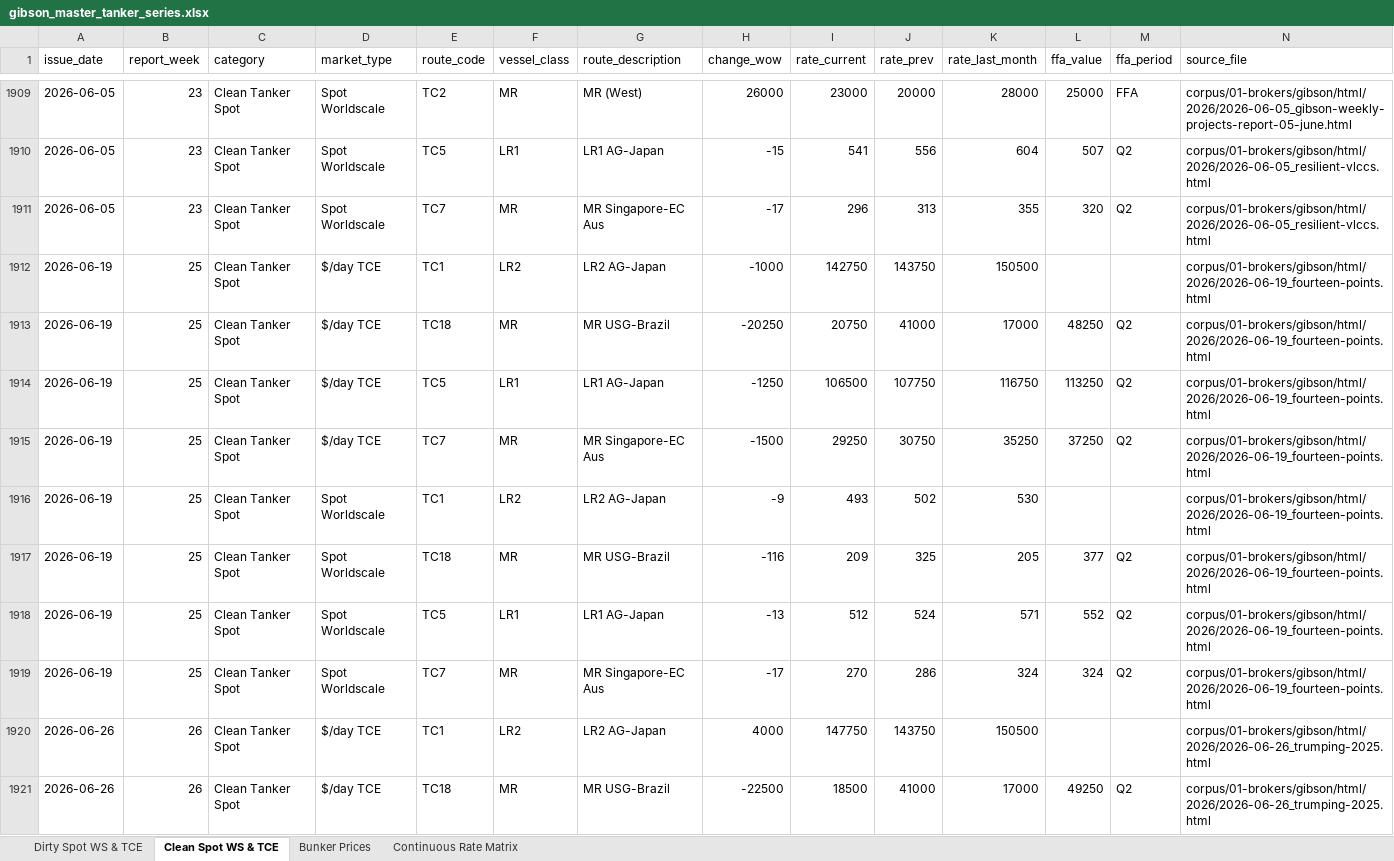
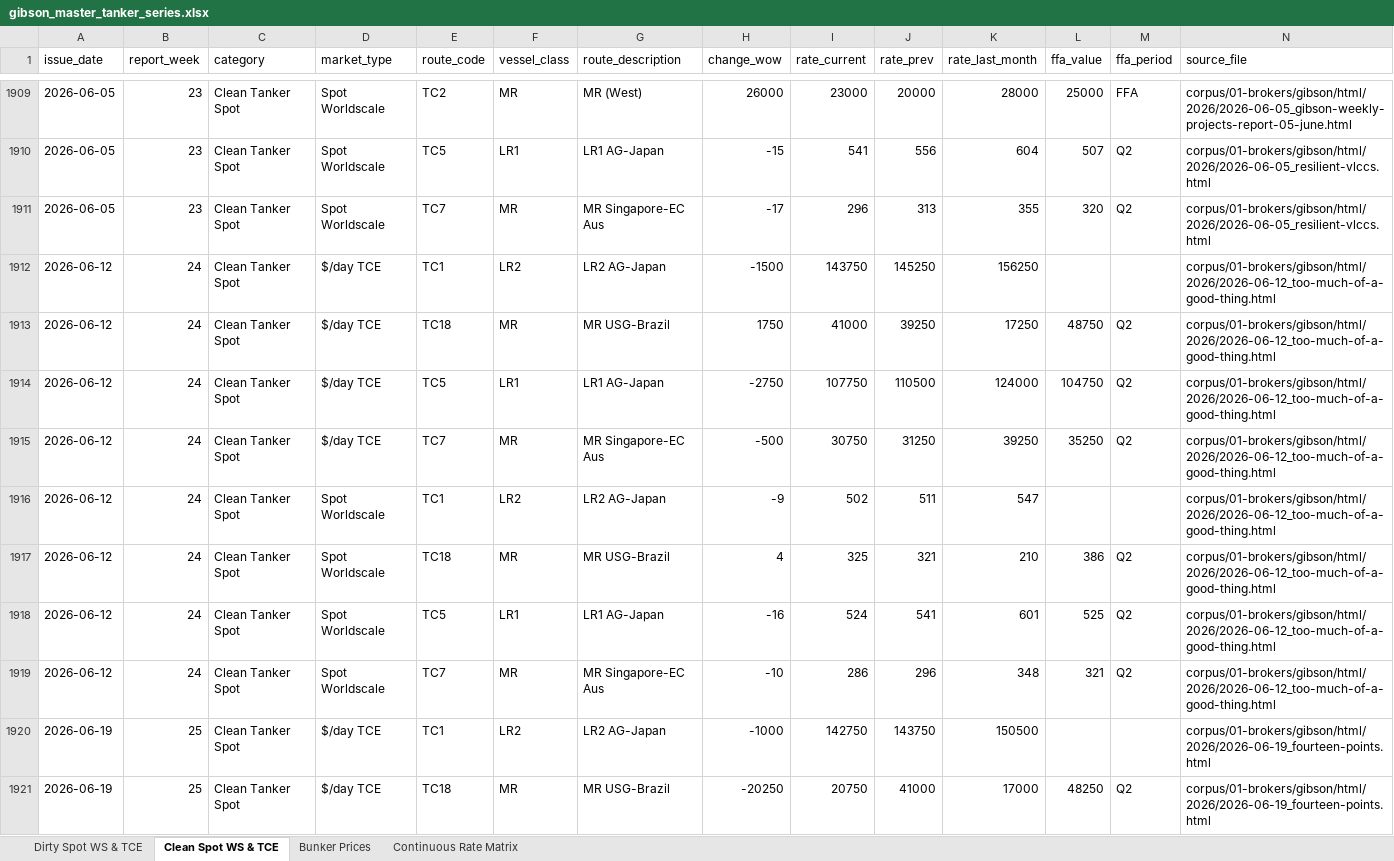
Before and after one commit to yieldchaser/Shipping, an Excel workbook: data/extracted/series/gibson_master_tanker_series.xlsx, sheet Clean Spot WS & TCE, drawn as a sheet; only a part is shown, gaps mark what is left out; the shorter side is filled out with more unchanged rows; values as stored, in another font and other column widths than the file's, no borders; the diff names each change by its address in the sheet, - before the commit and + after, or states it on an @@ line.

Commit message:
data(broker-reports): ingest weekly market reports and update cadence audit [skip ci]

```diff
--- a/data/extracted/series/gibson_master_tanker_series.xlsx (sheet Clean Spot WS & TCE)
+++ b/data/extracted/series/gibson_master_tanker_series.xlsx (sheet Clean Spot WS & TCE)
+row 1912: 2026-06-12 | 24 | Clean Tanker Spot | $/day TCE | TC1 | LR2 | LR2 AG-Japan | -1500 | 143750 | 145250 | 156250 |  |  | corpus/01-brokers/gibson/html/2026/2026-06-12_too-much-of-a-good-thing.html
+row 1913: 2026-06-12 | 24 | Clean Tanker Spot | $/day TCE | TC18 | MR | MR USG-Brazil | 1750 | 41000 | 39250 | 17250 | 48750 | Q2 | corpus/01-brokers/gibson/html/2026/2026-06-12_too-much-of-a-good-thing.html
+row 1914: 2026-06-12 | 24 | Clean Tanker Spot | $/day TCE | TC5 | LR1 | LR1 AG-Japan | -2750 | 107750 | 110500 | 124000 | 104750 | Q2 | corpus/01-brokers/gibson/html/2026/2026-06-12_too-much-of-a-good-thing.html
+row 1915: 2026-06-12 | 24 | Clean Tanker Spot | $/day TCE | TC7 | MR | MR Singapore-EC Aus | -500 | 30750 | 31250 | 39250 | 35250 | Q2 | corpus/01-brokers/gibson/html/2026/2026-06-12_too-much-of-a-good-thing.html
+row 1916: 2026-06-12 | 24 | Clean Tanker Spot | Spot Worldscale | TC1 | LR2 | LR2 AG-Japan | -9 | 502 | 511 | 547 |  |  | corpus/01-brokers/gibson/html/2026/2026-06-12_too-much-of-a-good-thing.html
+row 1917: 2026-06-12 | 24 | Clean Tanker Spot | Spot Worldscale | TC18 | MR | MR USG-Brazil | 4 | 325 | 321 | 210 | 386 | Q2 | corpus/01-brokers/gibson/html/2026/2026-06-12_too-much-of-a-good-thing.html
+row 1918: 2026-06-12 | 24 | Clean Tanker Spot | Spot Worldscale | TC5 | LR1 | LR1 AG-Japan | -16 | 524 | 541 | 601 | 525 | Q2 | corpus/01-brokers/gibson/html/2026/2026-06-12_too-much-of-a-good-thing.html
+row 1919: 2026-06-12 | 24 | Clean Tanker Spot | Spot Worldscale | TC7 | MR | MR Singapore-EC Aus | -10 | 286 | 296 | 348 | 321 | Q2 | corpus/01-brokers/gibson/html/2026/2026-06-12_too-much-of-a-good-thing.html
```
Also changed, not shown: sheet Dirty Spot WS & TCE, sheet Bunker Prices, sheet Continuous Rate Matrix, corpus/CORPUS_PUBLICATION_CADENCE_AND_AUDIT.xlsx, data/extracted/series/corpus_publication_cadence_and_audit.xlsx, 11 other files.
